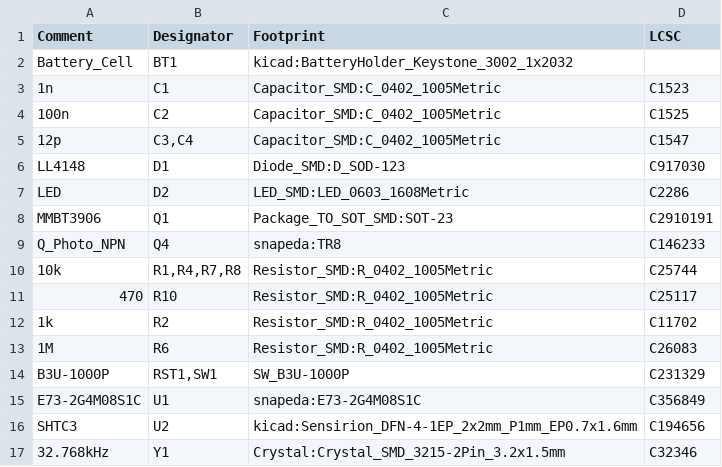
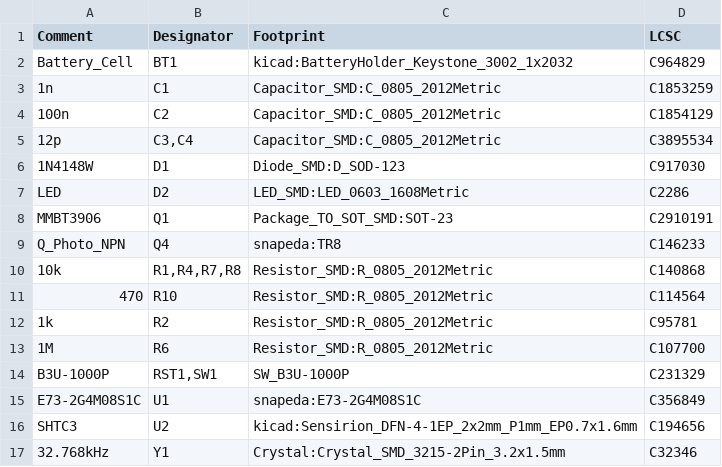
Before and after one commit to greyeey/b-parasite, a CSV file: kicad/parasite.csv, drawn as a sheet.

Commit message:
Replaced Footprints
Replaced all 0402 footprints with 0805, moved around the routing and parts to create space.

```diff
--- a/kicad/parasite.csv
+++ b/kicad/parasite.csv
@@ -1,7 +1,7 @@
 Comment,Designator,Footprint,LCSC
-Battery_Cell,BT1,kicad:BatteryHolder_Keystone_3002_1x2032,
-1n,C1,Capacitor_SMD:C_0402_1005Metric,C1523
-100n,C2,Capacitor_SMD:C_0402_1005Metric,C1525
-12p,"C3,C4",Capacitor_SMD:C_0402_1005Metric,C1547
-LL4148,D1,Diode_SMD:D_SOD-123,C917030
+Battery_Cell,BT1,kicad:BatteryHolder_Keystone_3002_1x2032,C964829
+1n,C1,Capacitor_SMD:C_0805_2012Metric,C1853259
+100n,C2,Capacitor_SMD:C_0805_2012Metric,C1854129
+12p,"C3,C4",Capacitor_SMD:C_0805_2012Metric,C3895534
+1N4148W,D1,Diode_SMD:D_SOD-123,C917030
 LED,D2,LED_SMD:LED_0603_1608Metric,C2286
@@ -9,6 +9,6 @@ MMBT3906,Q1,Package_TO_SOT_SMD:SOT-23,C2910191
 Q_Photo_NPN,Q4,snapeda:TR8,C146233
-10k,"R1,R4,R7,R8",Resistor_SMD:R_0402_1005Metric,C25744
-470,R10,Resistor_SMD:R_0402_1005Metric,C25117
-1k,R2,Resistor_SMD:R_0402_1005Metric,C11702
-1M,R6,Resistor_SMD:R_0402_1005Metric,C26083
+10k,"R1,R4,R7,R8",Resistor_SMD:R_0805_2012Metric,C140868
+470,R10,Resistor_SMD:R_0805_2012Metric,C114564
+1k,R2,Resistor_SMD:R_0805_2012Metric,C95781
+1M,R6,Resistor_SMD:R_0805_2012Metric,C107700
 B3U-1000P,"RST1,SW1",SW_B3U-1000P,C231329
```
Also changed, not shown: 17 other files.
